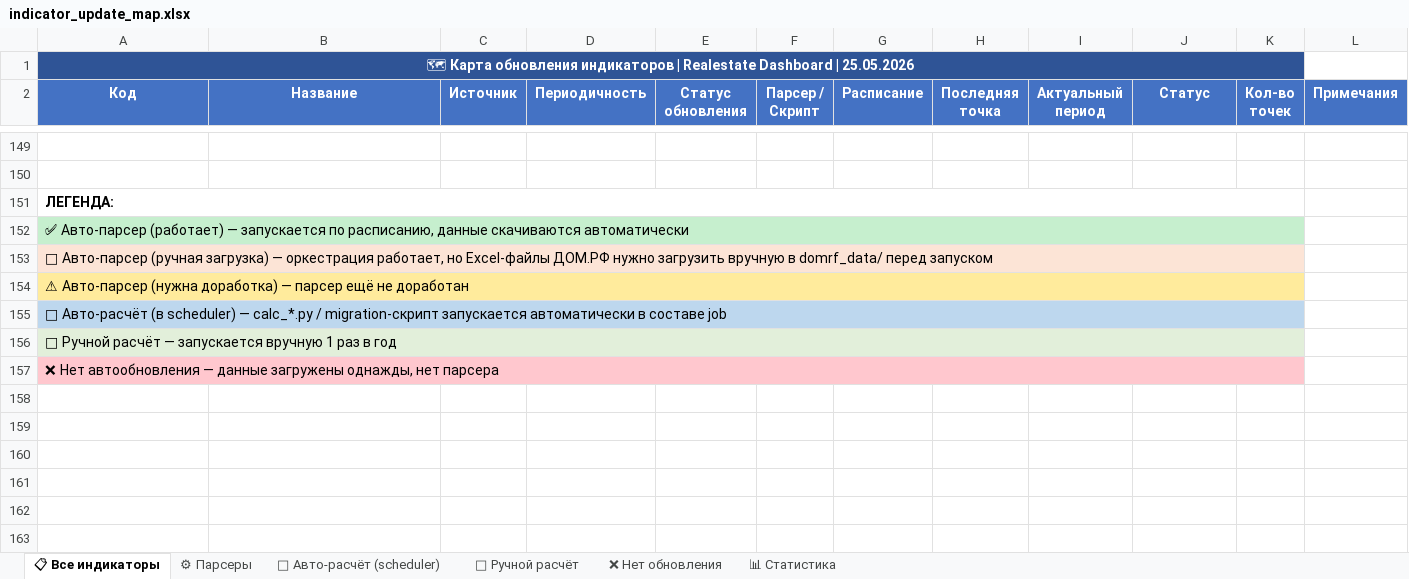
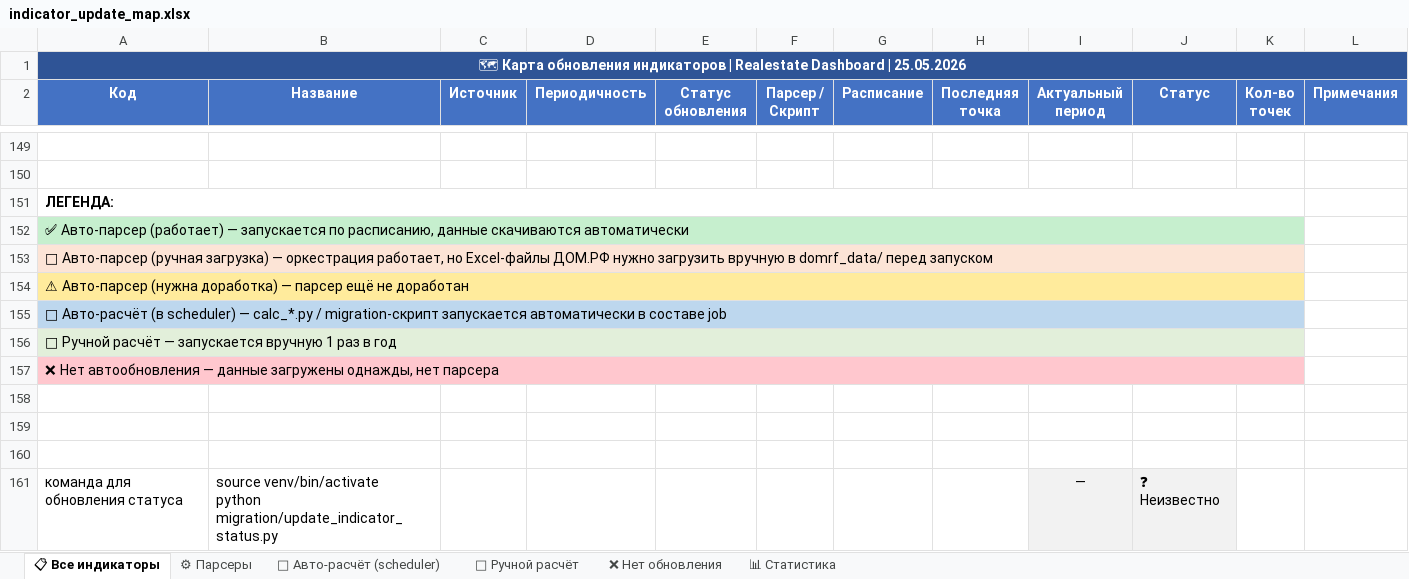
Before and after one commit to graumo4it/realestate-dashboard, an Excel workbook: indicator_update_map.xlsx, sheet 📋 Все индикаторы, drawn as a sheet; only a part is shown, gaps mark what is left out; values as stored, in another font and other column widths than the file's, no borders; removed rows and columns are numbered as before the commit, all else as after; ↵ is a line break in a cell; the diff covers the shown part only; the diff names each change by its address in the sheet, - before the commit and + after, or states it on an @@ line.

```diff
--- a/indicator_update_map.xlsx (sheet 📋 Все индикаторы)
+++ b/indicator_update_map.xlsx (sheet 📋 Все индикаторы)
-A1:K1 merged
+A1:L1 merged
-I151:J157 fill: #F2F2F2
+I151:J157 fill: none
+row 158: (empty)
+row 159: (empty)
+row 160: (empty)
+row 161: команда для обновления статуса | source venv/bin/activate ↵ python migration/update_indicator_status.py |  |  |  |  |  |  | — | ❓ Неизвестно
```
Also changed, not shown: 47 edited cells and cell formats elsewhere in this sheet, 1 other file.
